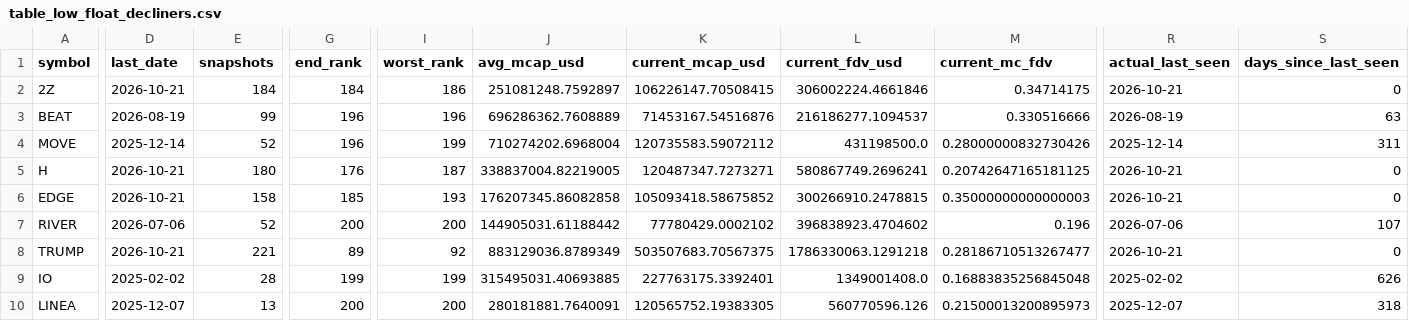
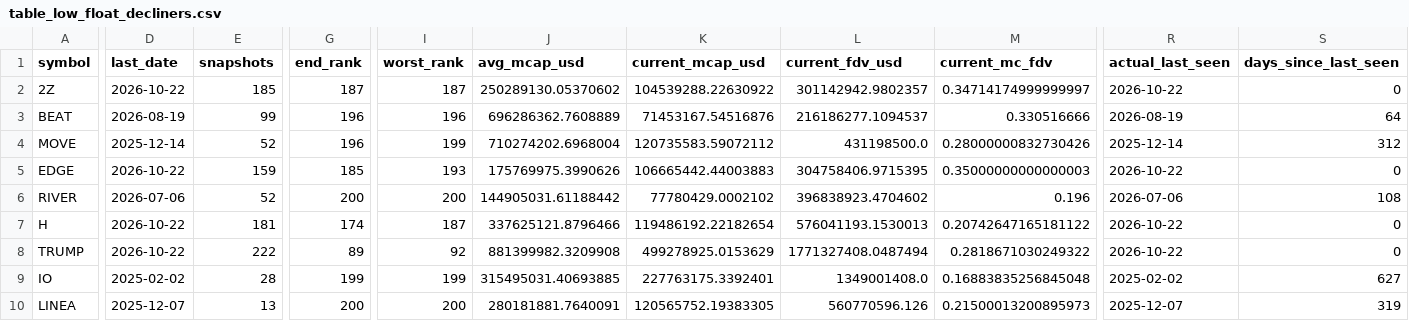
Before and after one commit to udipta-dev/rank-radar, a CSV file: data/out/table_low_float_decliners.csv, drawn as a sheet; only a part is shown, gaps mark what is left out; removed rows and columns are numbered as before the commit, all else as after; rows hold the shown columns only; the diff covers the shown part only; the diff names each change by its address in the sheet, - before the commit and + after, or states it on an @@ line.

```diff
--- a/data/out/table_low_float_decliners.csv
+++ b/data/out/table_low_float_decliners.csv
-D2 (last_date): 2026-10-21
+D2 (last_date): 2026-10-22
-E2 (snapshots): 184
+E2 (snapshots): 185
-G2 (end_rank): 184
+G2 (end_rank): 187
-I2 (worst_rank): 186
+I2 (worst_rank): 187
-J2 (avg_mcap_usd): 251081248.7592897
+J2 (avg_mcap_usd): 250289130.05370602
-K2 (current_mcap_usd): 106226147.70508415
+K2 (current_mcap_usd): 104539288.22630922
-L2 (current_fdv_usd): 306002224.4661846
+L2 (current_fdv_usd): 301142942.9802357
-M2 (current_mc_fdv): 0.34714175
+M2 (current_mc_fdv): 0.34714174999999997
-R2 (actual_last_seen): 2026-10-21
+R2 (actual_last_seen): 2026-10-22
-S3 (days_since_last_seen): 63
+S3 (days_since_last_seen): 64
-S4 (days_since_last_seen): 311
+S4 (days_since_last_seen): 312
-row 5: H | 2026-10-21 | 180 | 176 | 187 | 338837004.82219005 | 120487347.7273271 | 580867749.2696241 | 0.20742647165181125 | 2026-10-21 | 0
-D5 (last_date): 2026-10-21
+D5 (last_date): 2026-10-22
-E5 (snapshots): 158
+E5 (snapshots): 159
-J5 (avg_mcap_usd): 176207345.86082858
+J5 (avg_mcap_usd): 175769975.3990626
-K5 (current_mcap_usd): 105093418.58675852
+K5 (current_mcap_usd): 106665442.44003883
-L5 (current_fdv_usd): 300266910.2478815
+L5 (current_fdv_usd): 304758406.9715395
-R5 (actual_last_seen): 2026-10-21
+R5 (actual_last_seen): 2026-10-22
-S6 (days_since_last_seen): 107
+S6 (days_since_last_seen): 108
+row 7: H | 2026-10-22 | 181 | 174 | 187 | 337625121.8796466 | 119486192.22182654 | 576041193.1530013 | 0.20742647165181122 | 2026-10-22 | 0
-D8 (last_date): 2026-10-21
+D8 (last_date): 2026-10-22
-E8 (snapshots): 221
+E8 (snapshots): 222
-J8 (avg_mcap_usd): 883129036.8789349
+J8 (avg_mcap_usd): 881399982.3209908
-K8 (current_mcap_usd): 503507683.70567375
+K8 (current_mcap_usd): 499278925.0153629
-L8 (current_fdv_usd): 1786330063.1291218
+L8 (current_fdv_usd): 1771327408.0487494
-M8 (current_mc_fdv): 0.28186710513267477
+M8 (current_mc_fdv): 0.2818671030249322
-R8 (actual_last_seen): 2026-10-21
+R8 (actual_last_seen): 2026-10-22
-S9 (days_since_last_seen): 626
+S9 (days_since_last_seen): 627
-S10 (days_since_last_seen): 318
+S10 (days_since_last_seen): 319
```
Also changed, not shown: 1 added row, 1 removed row and 37 edited cells elsewhere in this file, data/out/table_climbers_overall.csv, data/out/table_high_conviction_climbers.csv, 15 other files.
